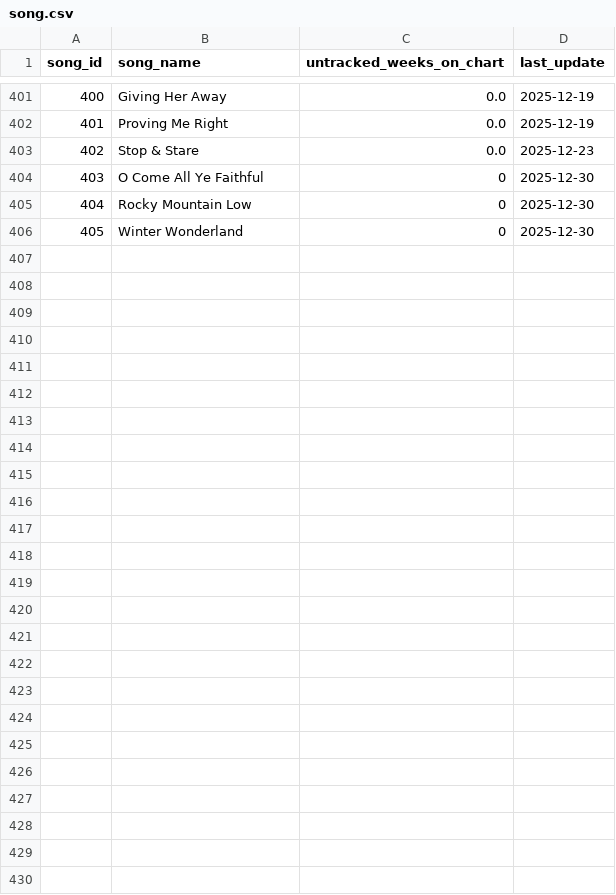
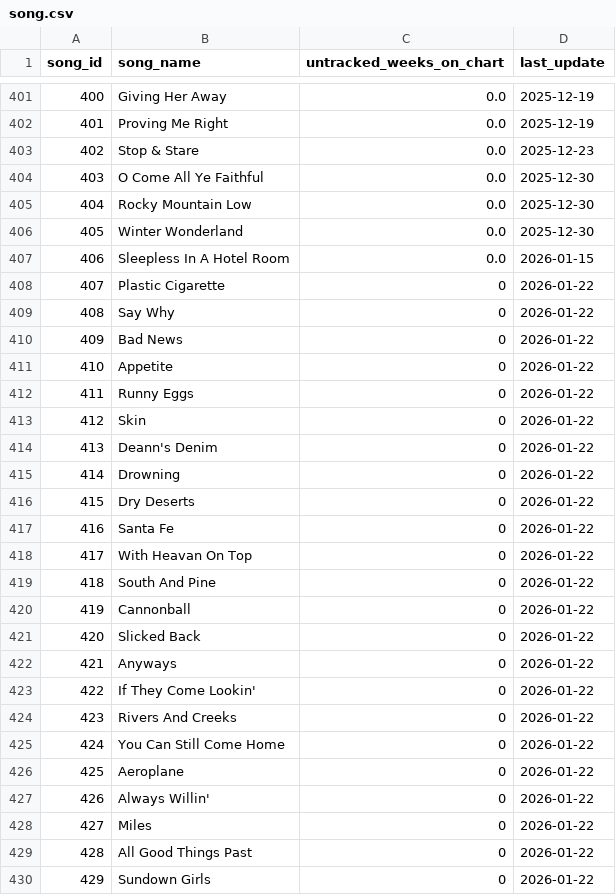
Before and after one commit to jwmanahan/billboard, a CSV file: source_data/song.csv, drawn as a sheet; only a part is shown, gaps mark what is left out.

```diff
--- a/source_data/song.csv
+++ b/source_data/song.csv
@@ -403,4 +403,28 @@ song_id,song_name,untracked_weeks_on_chart,last_update
 402,Stop & Stare,0.0,2025-12-23
-403,O Come All Ye Faithful,0,2025-12-30
-404,Rocky Mountain Low,0,2025-12-30
-405,Winter Wonderland,0,2025-12-30
+403,O Come All Ye Faithful,0.0,2025-12-30
+404,Rocky Mountain Low,0.0,2025-12-30
+405,Winter Wonderland,0.0,2025-12-30
+406,Sleepless In A Hotel Room,0.0,2026-01-15
+407,Plastic Cigarette,0,2026-01-22
+408,Say Why,0,2026-01-22
+409,Bad News,0,2026-01-22
+410,Appetite,0,2026-01-22
+411,Runny Eggs,0,2026-01-22
+412,Skin,0,2026-01-22
+413,Deann's Denim,0,2026-01-22
+414,Drowning,0,2026-01-22
+415,Dry Deserts,0,2026-01-22
+416,Santa Fe,0,2026-01-22
+417,With Heavan On Top,0,2026-01-22
+418,South And Pine,0,2026-01-22
+419,Cannonball,0,2026-01-22
+420,Slicked Back,0,2026-01-22
+421,Anyways,0,2026-01-22
+422,If They Come Lookin',0,2026-01-22
+423,Rivers And Creeks,0,2026-01-22
+424,You Can Still Come Home,0,2026-01-22
+425,Aeroplane,0,2026-01-22
+426,Always Willin',0,2026-01-22
+427,Miles,0,2026-01-22
+428,All Good Things Past,0,2026-01-22
+429,Sundown Girls,0,2026-01-22
```
Also changed, not shown: source_data/song_to_artist.csv, 4 other files.
